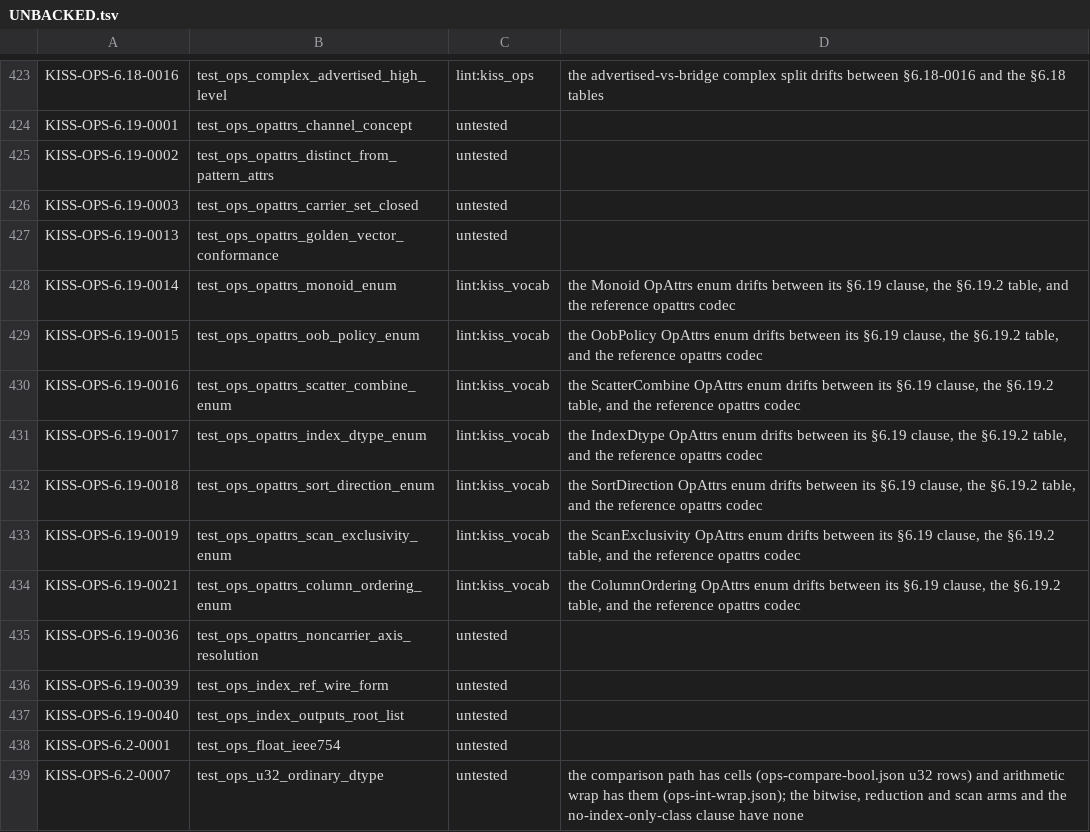
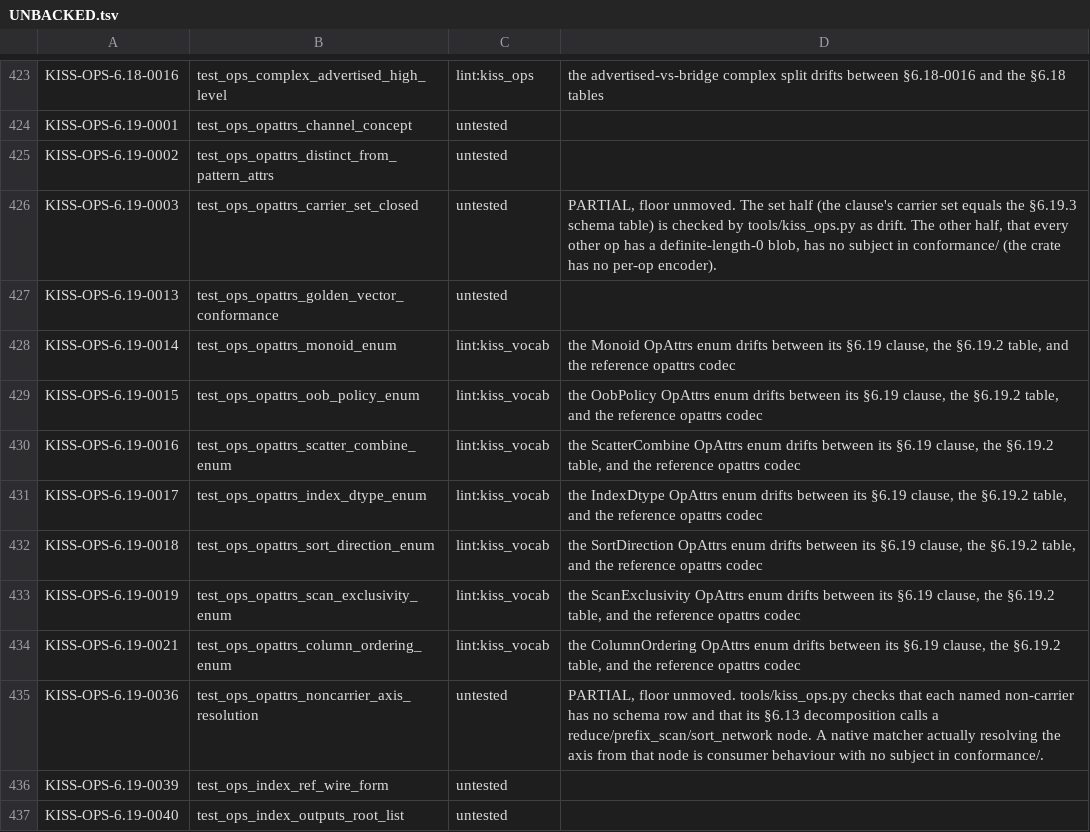
Before and after one commit to ThinkersJournal/KISS, a TSV file: conformance/UNBACKED.tsv, drawn as a sheet; only a part is shown, gaps mark what is left out; the shorter side is filled out with more unchanged rows.

```diff
--- a/conformance/UNBACKED.tsv
+++ b/conformance/UNBACKED.tsv
@@ -425,3 +425,3 @@ KISS-OPS-6.19-0001	test_ops_opattrs_channel_concept	untested
 KISS-OPS-6.19-0002	test_ops_opattrs_distinct_from_pattern_attrs	untested	
-KISS-OPS-6.19-0003	test_ops_opattrs_carrier_set_closed	untested	
+KISS-OPS-6.19-0003	test_ops_opattrs_carrier_set_closed	untested	PARTIAL, floor unmoved. The set half (the clause's carrier set equals the §6.19.3 schema table) is checked by tools/kiss_ops.py as drift. The other half, that every other op has a definite-length-0 blob, has no subject in conformance/ (the crate has no per-op encoder).
 KISS-OPS-6.19-0013	test_ops_opattrs_golden_vector_conformance	untested	
@@ -434,3 +434,3 @@ KISS-OPS-6.19-0019	test_ops_opattrs_scan_exclusivity_enum	lint:kiss_vocab	the Sc
 KISS-OPS-6.19-0021	test_ops_opattrs_column_ordering_enum	lint:kiss_vocab	the ColumnOrdering OpAttrs enum drifts between its §6.19 clause, the §6.19.2 table, and the reference opattrs codec
-KISS-OPS-6.19-0036	test_ops_opattrs_noncarrier_axis_resolution	untested	
+KISS-OPS-6.19-0036	test_ops_opattrs_noncarrier_axis_resolution	untested	PARTIAL, floor unmoved. tools/kiss_ops.py checks that each named non-carrier has no schema row and that its §6.13 decomposition calls a reduce/prefix_scan/sort_network node. A native matcher actually resolving the axis from that node is consumer behaviour with no subject in conformance/.
 KISS-OPS-6.19-0039	test_ops_index_ref_wire_form	untested	
```
Also changed, not shown: 6 other files.
